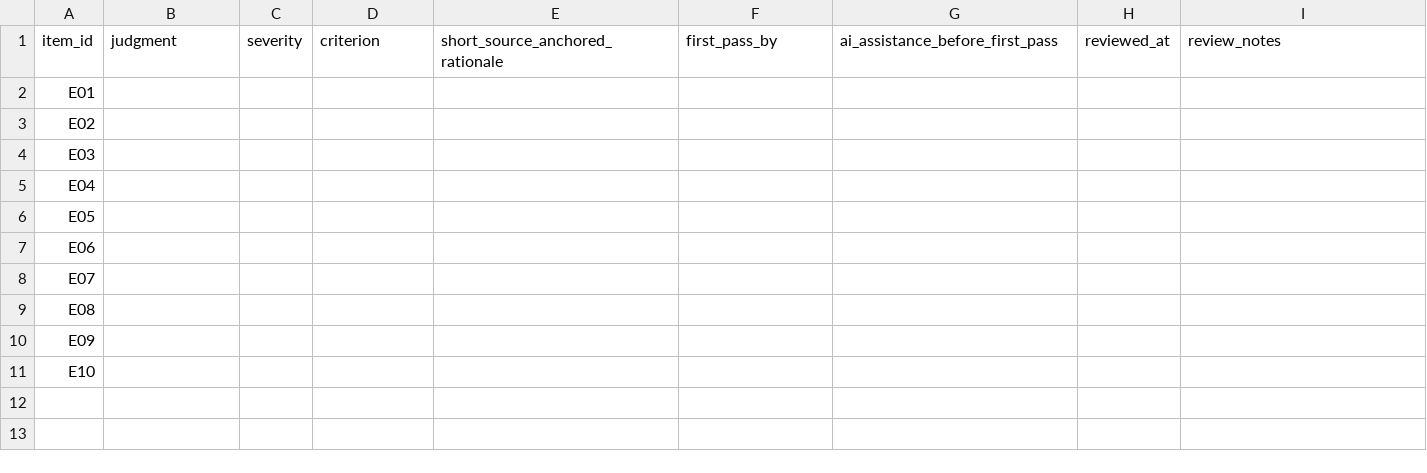
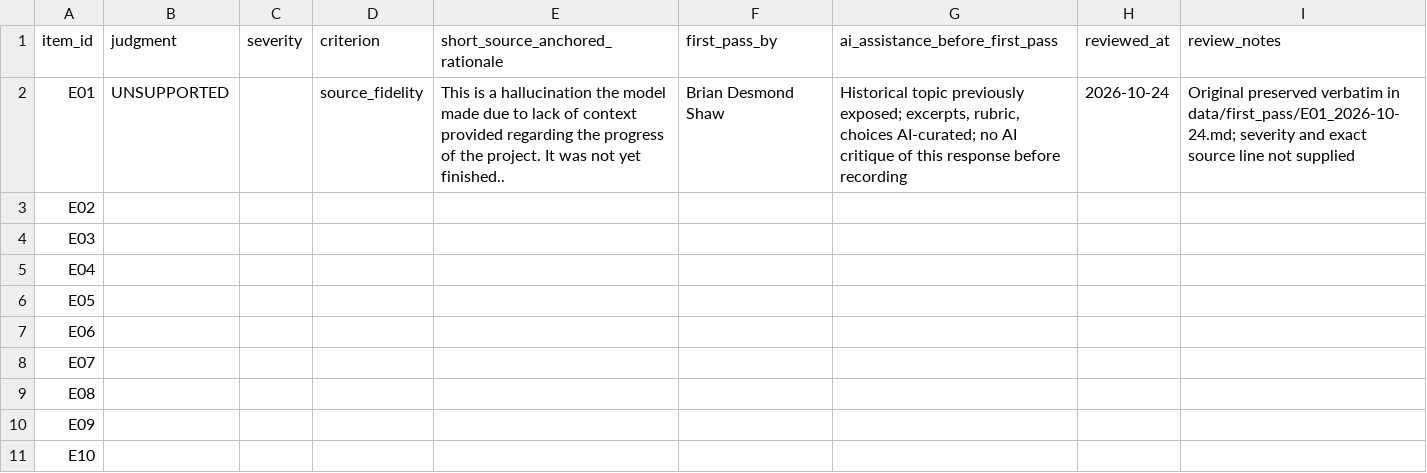
Before and after one commit to desmondoctavian/ai-evaluation-work-samples, a CSV file: data/author_review_template.csv, drawn as a sheet.

Commit message:
Document Brian's preserved E01 first-pass judgment without adjudication

```diff
--- a/data/author_review_template.csv
+++ b/data/author_review_template.csv
@@ -1,3 +1,3 @@
 item_id,judgment,severity,criterion,short_source_anchored_rationale,first_pass_by,ai_assistance_before_first_pass,reviewed_at,review_notes
-E01,,,,,,,,
+"E01","UNSUPPORTED","","source_fidelity","This is a hallucination the model made due to lack of context provided regarding the progress of the project. It was not yet finished..","Brian Desmond Shaw","Historical topic previously exposed; excerpts, rubric, choices AI-curated; no AI critique of this response before recording","2026-10-24","Original preserved verbatim in data/first_pass/E01_2026-10-24.md; severity and exact source line not supplied"
 E02,,,,,,,,
```
